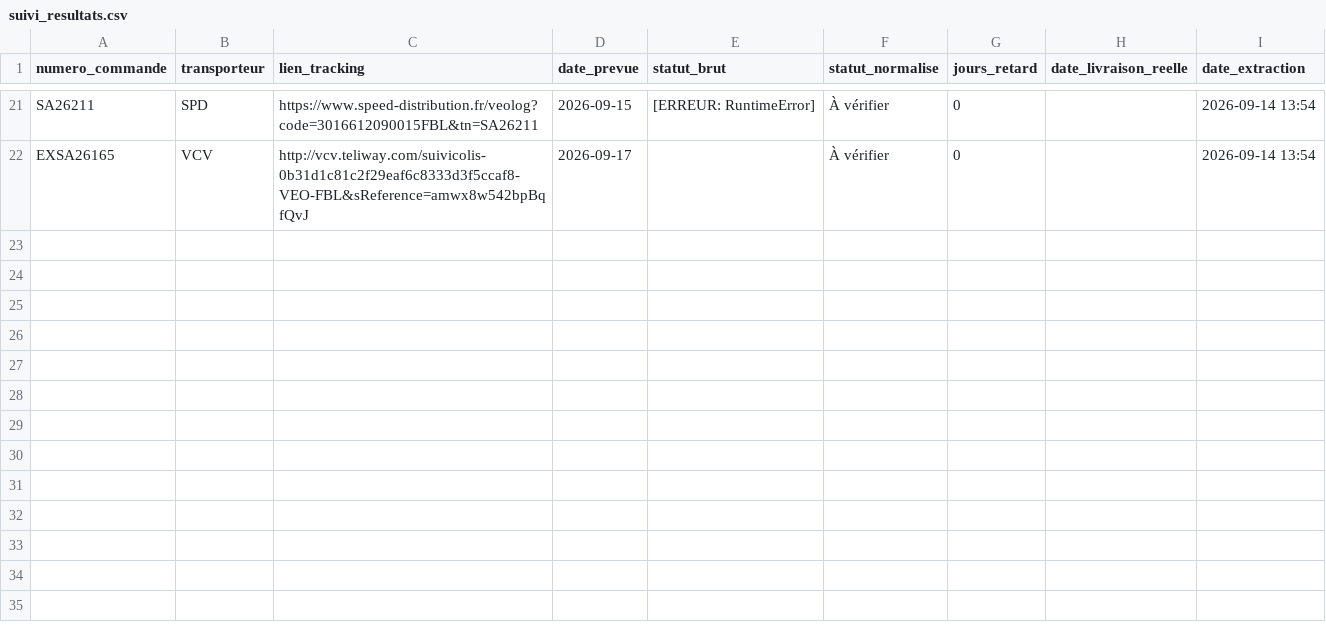
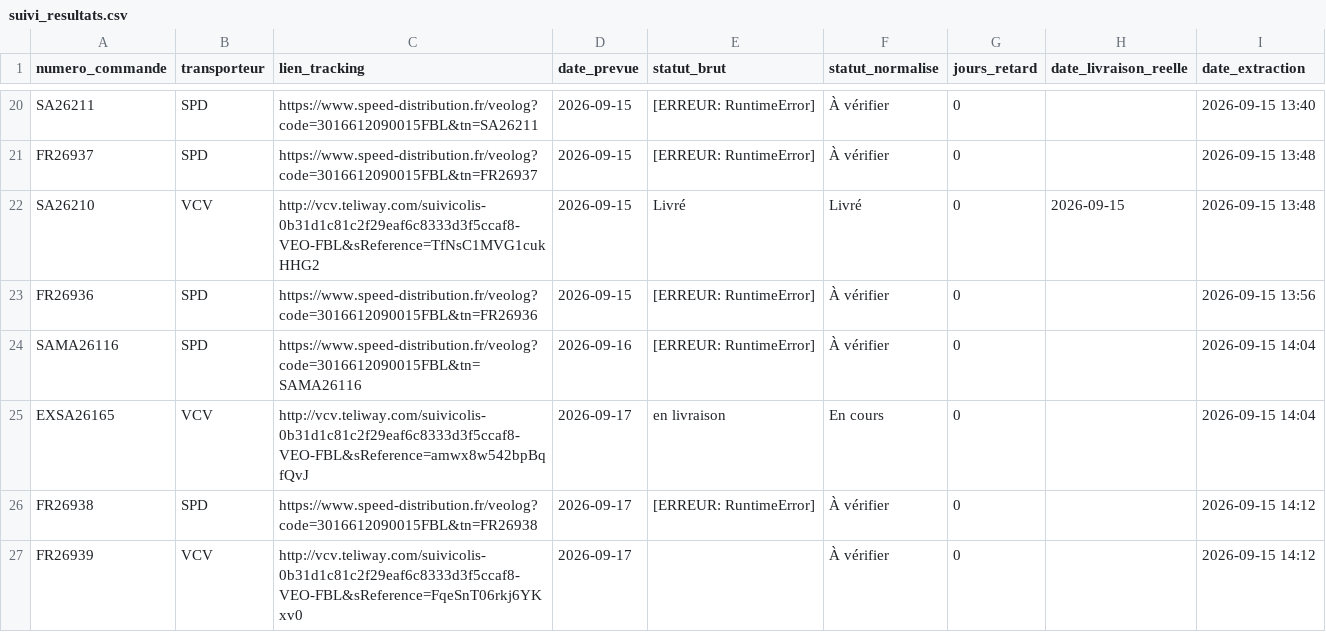
Before and after one commit to ManuFrenchB/suivi-livraisons-transporteurs, a CSV file: suivi_resultats.csv, drawn as a sheet; only a part is shown, gaps mark what is left out; addresses are those after the commit; the diff covers the shown part only; the diff names each change by its address in the sheet, - before the commit and + after, or states it on an @@ line.

```diff
--- a/suivi_resultats.csv
+++ b/suivi_resultats.csv
-I20 (date_extraction): 2026-09-14 13:54
+I20 (date_extraction): 2026-09-15 13:40
+row 21: FR26937 | SPD | https://www.speed-distribution.fr/veolog?code=3016612090015FBL&tn=FR26937 | 2026-09-15 | [ERREUR: RuntimeError] | À vérifier | 0 |  | 2026-09-15 13:48
+row 22: SA26210 | VCV | http://vcv.teliway.com/suivicolis-0b31d1c81c2f29eaf6c8333d3f5ccaf8-VEO-FBL&sReference=TfNsC1MVG1cukHHG2 | 2026-09-15 | Livré | Livré | 0 | 2026-09-15 | 2026-09-15 13:48
+row 23: FR26936 | SPD | https://www.speed-distribution.fr/veolog?code=3016612090015FBL&tn=FR26936 | 2026-09-15 | [ERREUR: RuntimeError] | À vérifier | 0 |  | 2026-09-15 13:56
+row 24: SAMA26116 | SPD | https://www.speed-distribution.fr/veolog?code=3016612090015FBL&tn=SAMA26116 | 2026-09-16 | [ERREUR: RuntimeError] | À vérifier | 0 |  | 2026-09-15 14:04
-E25 (statut_brut): (empty)
+E25 (statut_brut): en livraison
-F25 (statut_normalise): À vérifier
+F25 (statut_normalise): En cours
-I25 (date_extraction): 2026-09-14 13:54
+I25 (date_extraction): 2026-09-15 14:04
+row 26: FR26938 | SPD | https://www.speed-distribution.fr/veolog?code=3016612090015FBL&tn=FR26938 | 2026-09-17 | [ERREUR: RuntimeError] | À vérifier | 0 |  | 2026-09-15 14:12
+row 27: FR26939 | VCV | http://vcv.teliway.com/suivicolis-0b31d1c81c2f29eaf6c8333d3f5ccaf8-VEO-FBL&sReference=FqeSnT06rkj6YKxv0 | 2026-09-17 |  | À vérifier | 0 |  | 2026-09-15 14:12
```
Also changed, not shown: 5 added rows, 6 removed rows and 28 edited cells elsewhere in this file.
